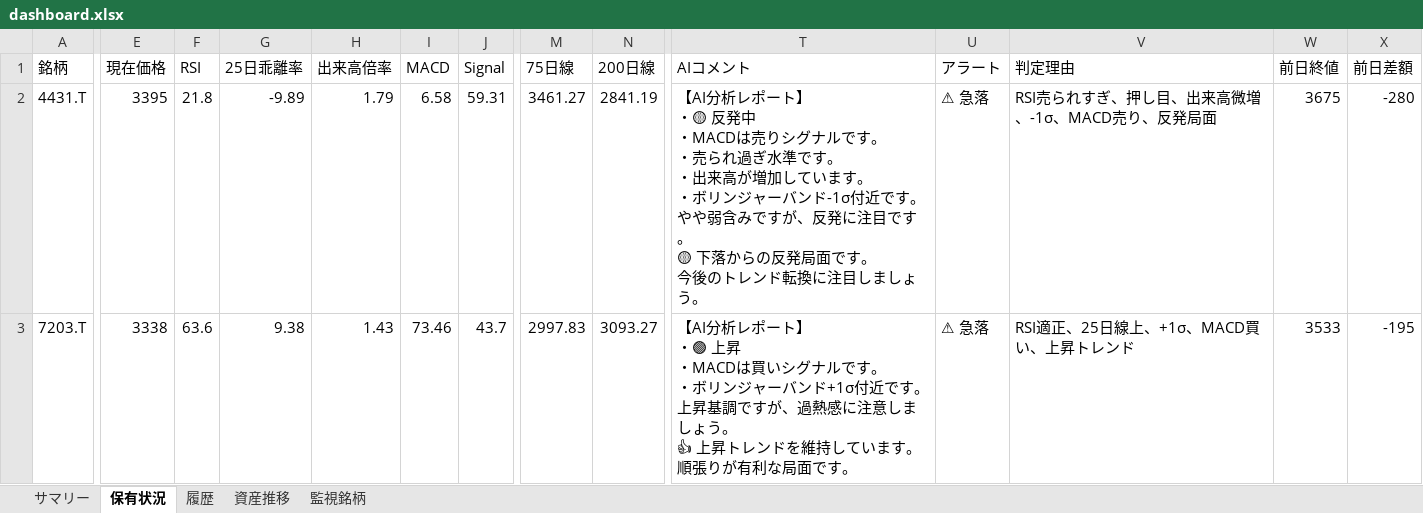
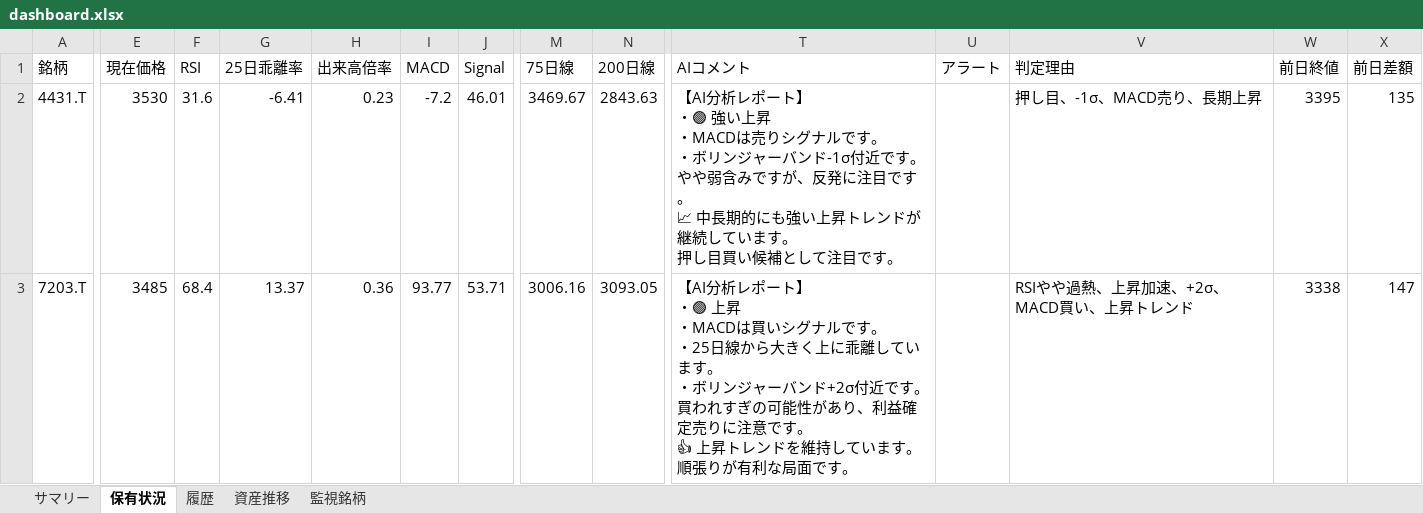
Before and after one commit to wac1223/stock_tool, an Excel workbook: dashboard.xlsx, sheet 保有状況, drawn as a sheet; only a part is shown, gaps mark what is left out; values as stored, in another font and other column widths than the file's, no borders; ↵ is a line break in a cell; the diff covers the shown part only; the diff names each change by its address in the sheet, - before the commit and + after, or states it on an @@ line.

```diff
--- a/dashboard.xlsx (sheet 保有状況)
+++ b/dashboard.xlsx (sheet 保有状況)
-E2 (現在価格): 3395
+E2 (現在価格): 3530
-F2 (RSI): 21.8
+F2 (RSI): 31.6
-G2 (25日乖離率): -9.89
+G2 (25日乖離率): -6.41
-H2 (出来高倍率): 1.79
+H2 (出来高倍率): 0.23
-I2 (MACD): 6.58
+I2 (MACD): -7.2
-J2 (Signal): 59.31
+J2 (Signal): 46.01
-M2 (75日線): 3461.27
+M2 (75日線): 3469.67
-N2 (200日線): 2841.19
+N2 (200日線): 2843.63
-T2 (AIコメント): …ト】 ↵ ・🟡 反発中 ↵ ・MACDは売りシグナルです。 ↵ ・売られ過ぎ水準です。 ↵ ・出来高が増加しています。 ↵ ・ボリンジャーバンド-1σ付近です。やや弱含みですが、反発に注目です。 ↵ 🟡 下落からの反発局面です。 ↵ 今後のトレンド転換に注目しましょう。
+T2 (AIコメント): …ト】 ↵ ・🟢 強い上昇 ↵ ・MACDは売りシグナルです。 ↵ ・ボリンジャーバンド-1σ付近です。やや弱含みですが、反発に注目です。 ↵ 📈 中長期的にも強い上昇トレンドが継続しています。 ↵ 押し目買い候補として注目です。
-U2:U3 (アラート): ⚠ 急落
+U2:U3 (アラート): (empty)
-V2 (判定理由): RSI売られすぎ、押し目、出来高微増、-1σ、MACD売り、反発局面
+V2 (判定理由): 押し目、-1σ、MACD売り、長期上昇
-W2 (前日終値): 3675
+W2 (前日終値): 3395
-X2 (前日差額): -280
+X2 (前日差額): 135
-E3 (現在価格): 3338
+E3 (現在価格): 3485
-F3 (RSI): 63.6
+F3 (RSI): 68.4
-G3 (25日乖離率): 9.38
+G3 (25日乖離率): 13.37
-H3 (出来高倍率): 1.43
+H3 (出来高倍率): 0.36
-I3 (MACD): 73.46
+I3 (MACD): 93.77
-J3 (Signal): 43.7
+J3 (Signal): 53.71
-M3 (75日線): 2997.83
+M3 (75日線): 3006.16
-N3 (200日線): 3093.27
+N3 (200日線): 3093.05
-T3 (AIコメント): …す。 ↵ ・ボリンジャーバンド+1σ付近です。上昇基調ですが、過熱感に注意しましょう。 ↵ 👍 上…
+T3 (AIコメント): …す。 ↵ ・25日線から大きく上に乖離しています。 ↵ ・ボリンジャーバンド+2σ付近です。買われすぎの可能性があり、利益確定売りに注意です。 ↵ 👍 上…
-V3 (判定理由): RSI適正、25日線上、+1σ、MACD買い、上昇トレンド
+V3 (判定理由): RSIやや過熱、上昇加速、+2σ、MACD買い、上昇トレンド
-W3 (前日終値): 3533
+W3 (前日終値): 3338
-X3 (前日差額): -195
+X3 (前日差額): 147
```
Also changed, not shown: 1 added row, 1 removed row and 102 edited cells elsewhere in this sheet, sheet 監視銘柄, sheet 履歴, sheet 資産推移, sheet サマリー, portfolio.xlsx, price_history.xlsx, 2 other files.
